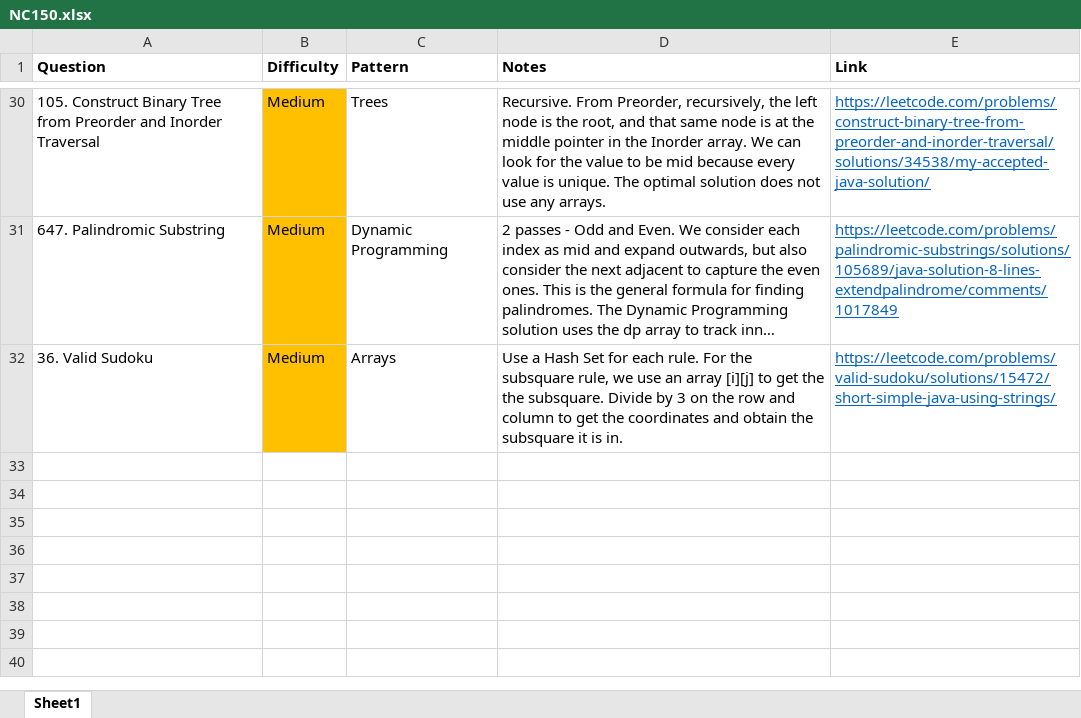
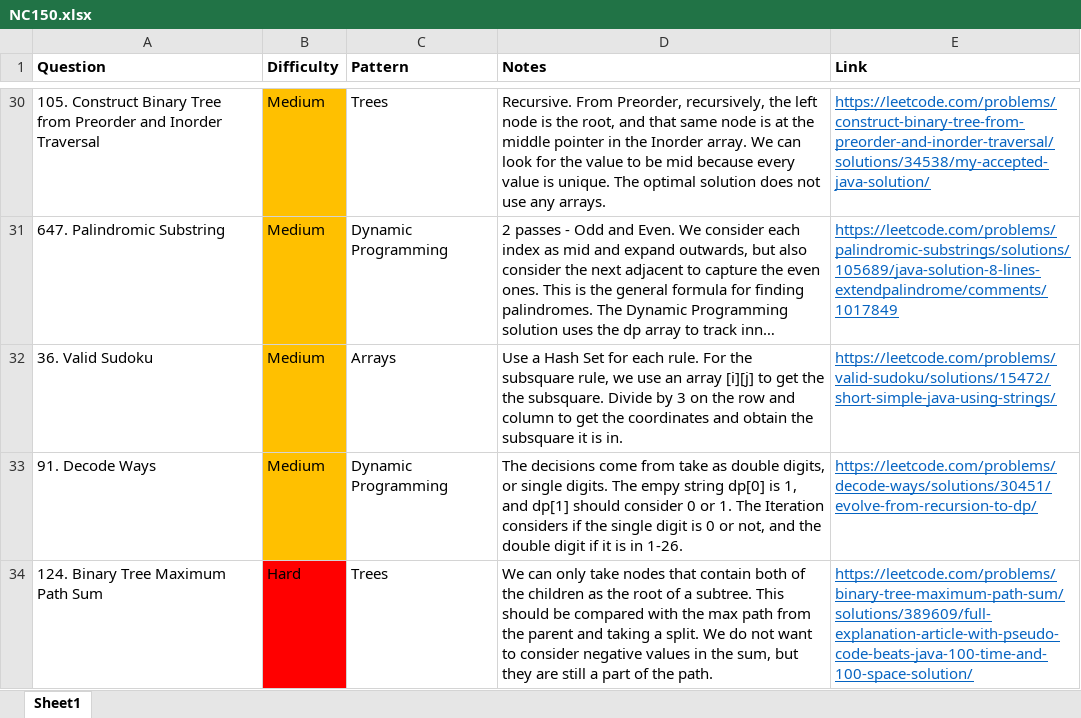
Before and after one commit to park-jsdev/library, an Excel workbook: java/NC150.xlsx, sheet Sheet1, drawn as a sheet; only a part is shown, gaps mark what is left out; long unchanged cells end in …; values as stored, in another font and other column widths than the file's, no borders; table styles not drawn; the diff names each change by its address in the sheet, - before the commit and + after, or states it on an @@ line.

Commit message:
dsa dp and trees

```diff
--- a/java/NC150.xlsx (sheet Sheet1)
+++ b/java/NC150.xlsx (sheet Sheet1)
+row 33: 91. Decode Ways | Medium | Dynamic Programming | The decisions come from take as double digits, or single digits. The empy string dp[0] is 1, and dp[1] should consider 0 or 1. The Iteration considers if the single digit is 0 or not, and the double digit if it is in 1-26. | https://leetcode.com/problems/decode-ways/solutions/30451/evolve-from-recursion-to-dp/
+row 34: 124. Binary Tree Maximum Path Sum | Hard | Trees | We can only take nodes that contain both of the children as the root of a subtree. This should be compared with the max path from the parent and taking a split. We do not want to consider negative values in the sum, but they are still a part of the path. | https://leetcode.com/problems/binary-tree-maximum-path-sum/solutions/389609/full-explanation-article-with-pseudo-code-beats-java-100-time-and-100-space-solution/
```
Also changed, not shown: 2 other files.
